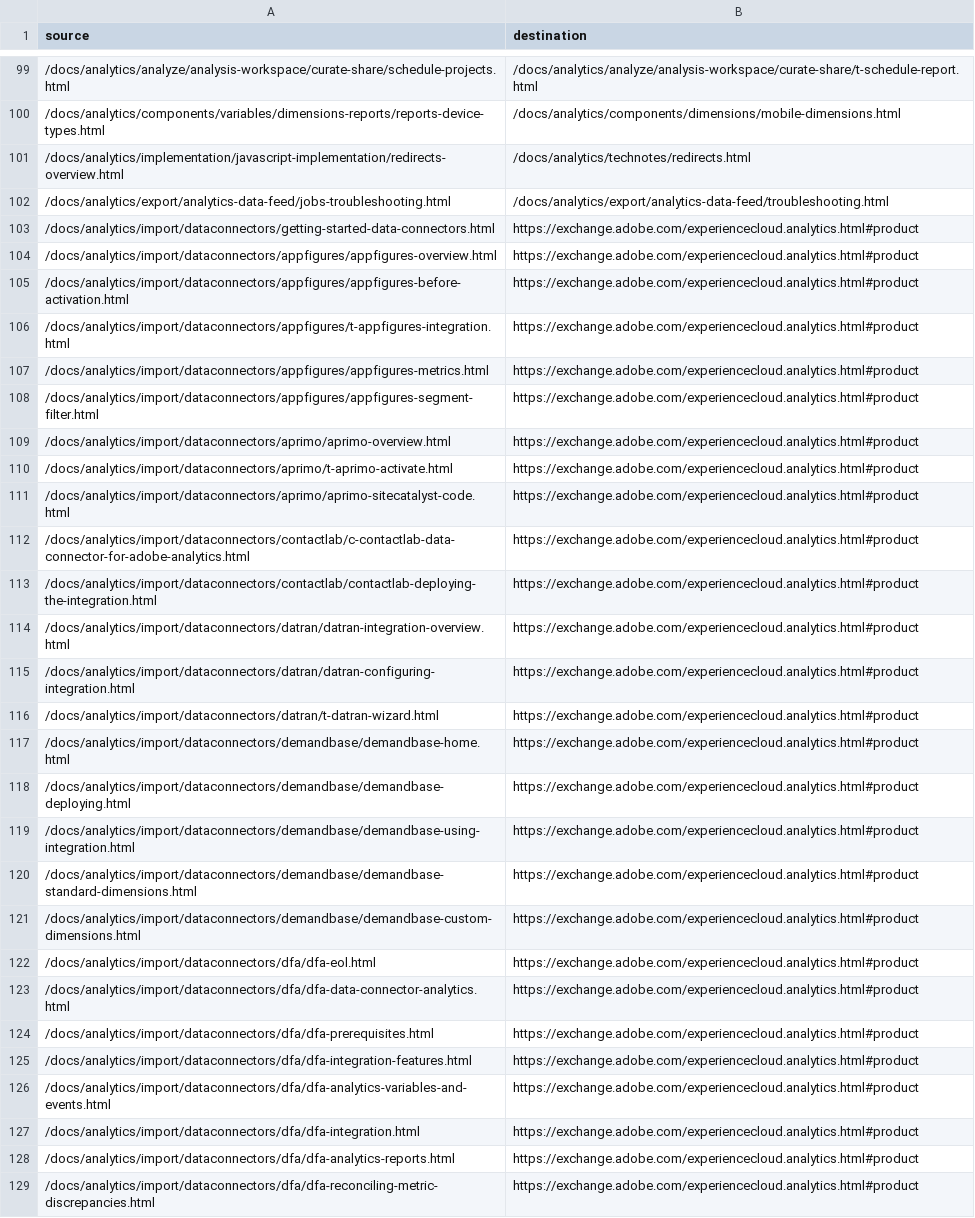
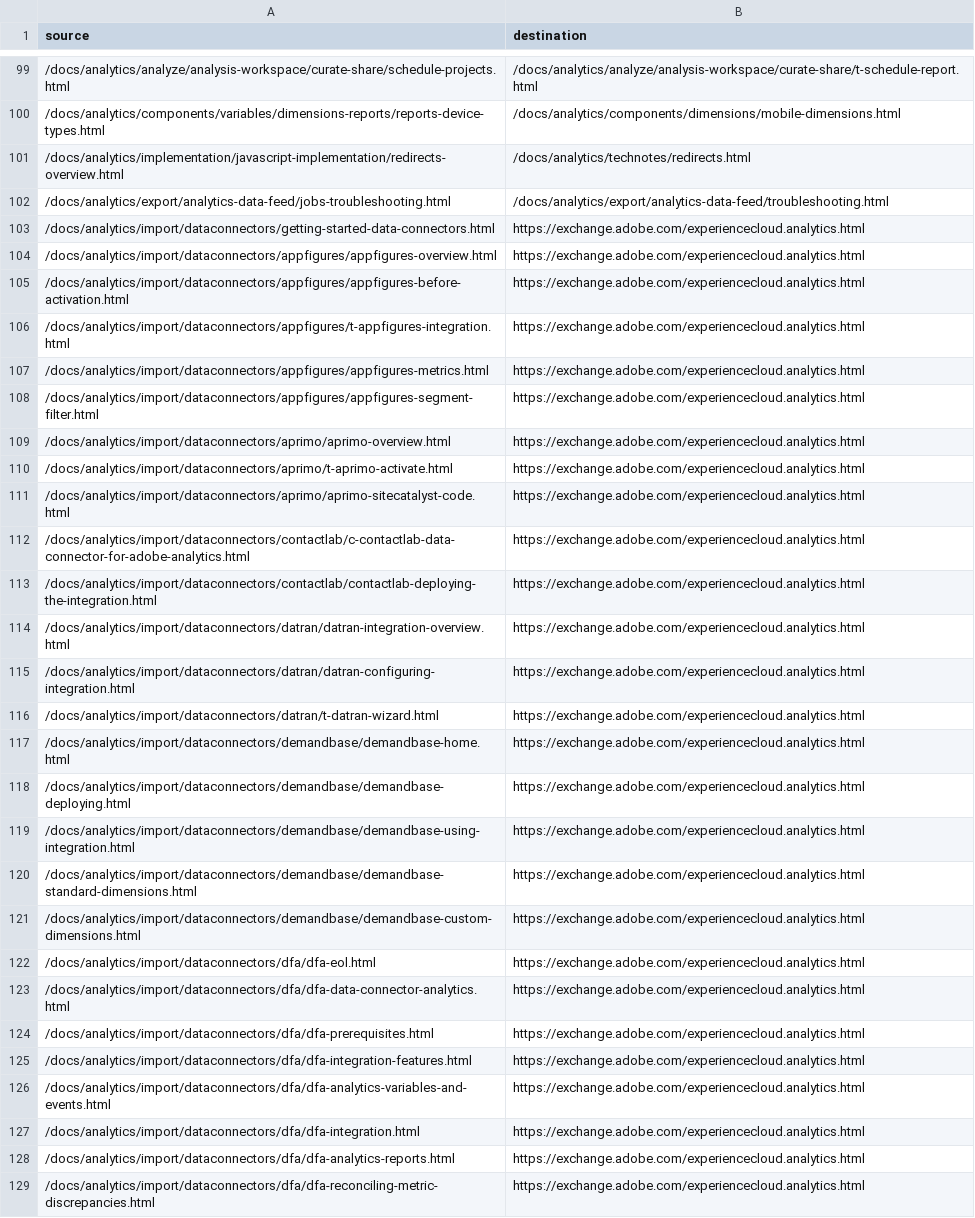
Before and after one commit to AdobeDocs/analytics.ja-JP, a CSV file: redirects.csv, drawn as a sheet; only a part is shown, gaps mark what is left out; the diff covers the shown part only; the diff names each change by its address in the sheet, - before the commit and + after, or states it on an @@ line.

Commit message:
Synced non localizable files from repo .

```diff
--- a/redirects.csv
+++ b/redirects.csv
-B103:B129 (destination): https://exchange.adobe.com/experiencecloud.analytics.html#product
+B103:B129 (destination): https://exchange.adobe.com/experiencecloud.analytics.html
```
Also changed, not shown: 41 edited cells elsewhere in this file.
